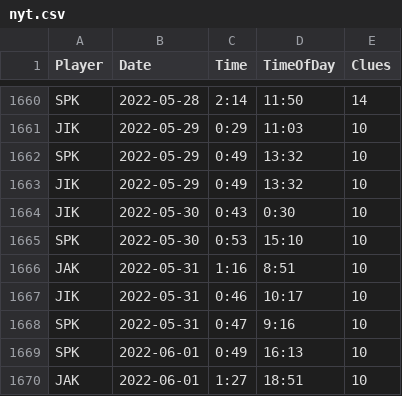
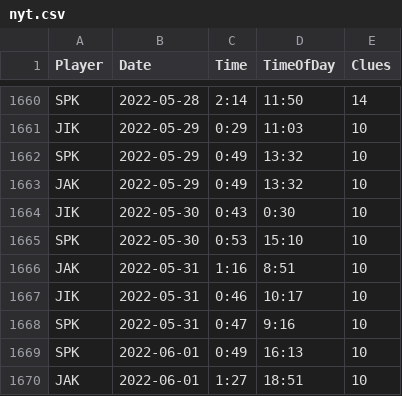
Before and after one commit to spkaluzny/nyt_mini_crossword, a CSV file: data/nyt.csv, drawn as a sheet; only a part is shown, gaps mark what is left out; the diff covers the shown part only.

```diff
--- a/data/nyt.csv
+++ b/data/nyt.csv
@@ -1662,3 +1662,3 @@ JIK,2022-05-29,0:29,11:03,10
 SPK,2022-05-29,0:49,13:32,10
-JIK,2022-05-29,0:49,13:32,10
+JAK,2022-05-29,0:49,13:32,10
 JIK,2022-05-30,0:43,0:30,10
```
Also changed, not shown: 2 removed rows and 3 edited cells elsewhere in this file.
